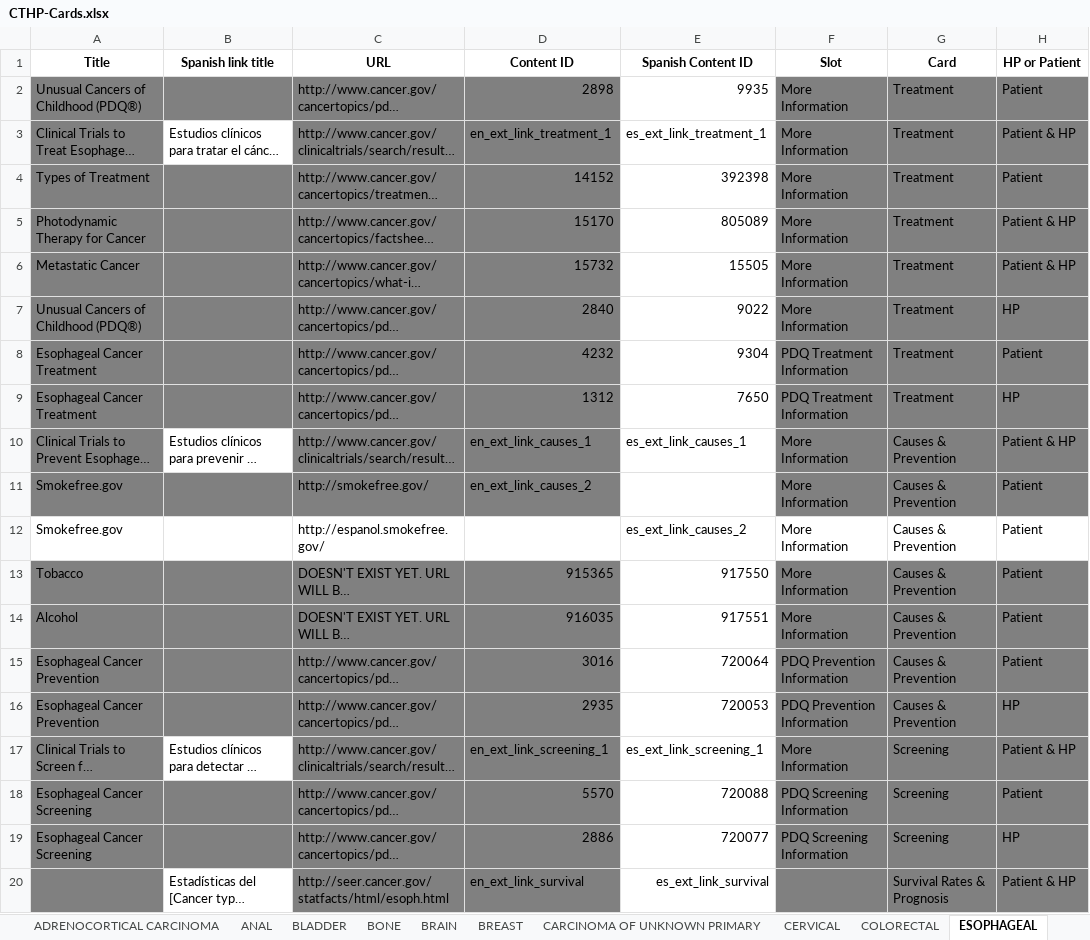
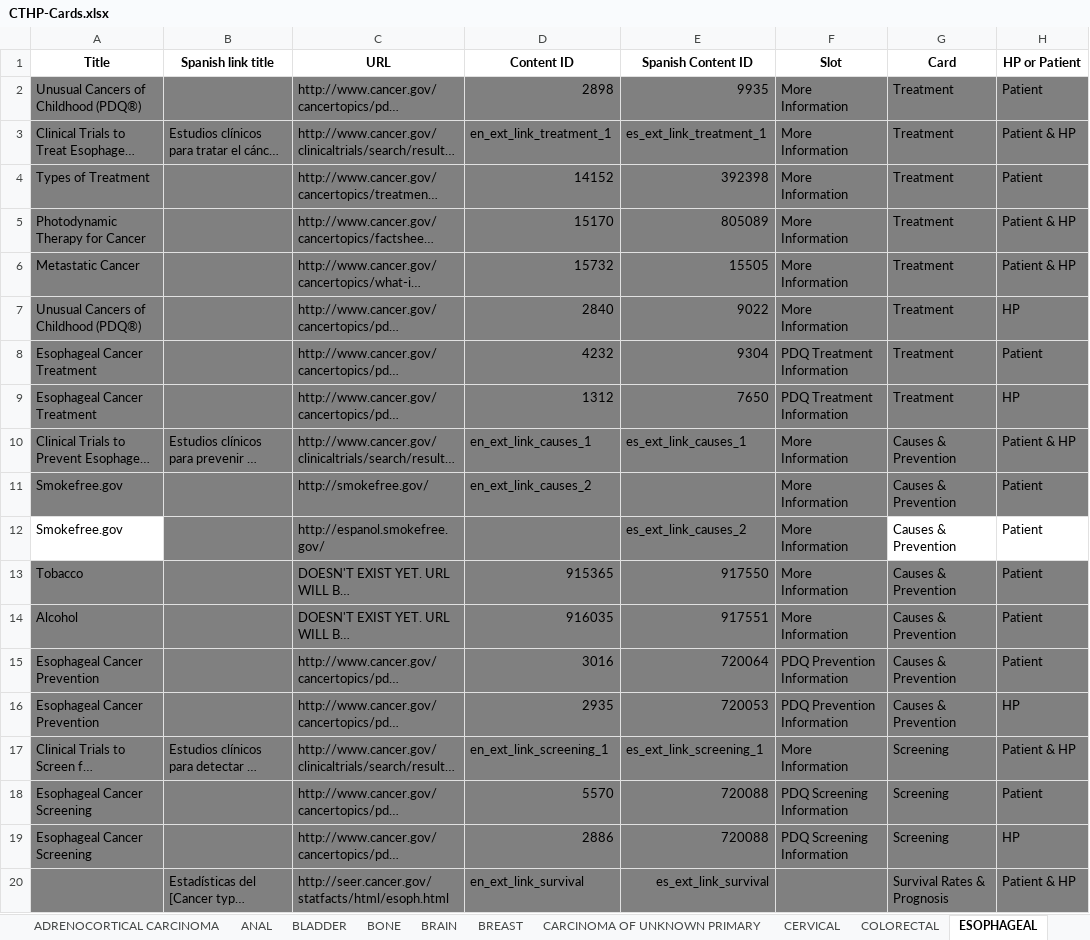
Before and after one commit to NCIOCPL/wcms-daisy, an Excel workbook: Daisy-xls/IA/CTHP-Cards.xlsx, sheet ESOPHAGEAL, drawn as a sheet; long unchanged cells end in …; values as stored, in another font and other column widths than the file's, no borders; the diff names each change by its address in the sheet, - before the commit and + after, or states it on an @@ line.

```diff
--- a/Daisy-xls/IA/CTHP-Cards.xlsx (sheet ESOPHAGEAL)
+++ b/Daisy-xls/IA/CTHP-Cards.xlsx (sheet ESOPHAGEAL)
-E2:E11 fill: none
+E2:E11 fill: #808080
-B3 fill: none
+B3 fill: #808080
-B10 fill: none
+B10 fill: #808080
-B12:F12 fill: none
+B12:F12 fill: #808080
-E13:E20 fill: none
+E13:E20 fill: #808080
-B17 fill: none
+B17 fill: #808080
-E19 (Spanish Content ID): 720077
+E19 (Spanish Content ID): 720088
-B20 fill: none
+B20 fill: #808080
```
Also changed, not shown: sheet BREAST, sheet BRAIN, sheet COLORECTAL, sheet CERVICAL, sheet BONE, sheet BLADDER, 5 more sheets, other sheet tabs.
